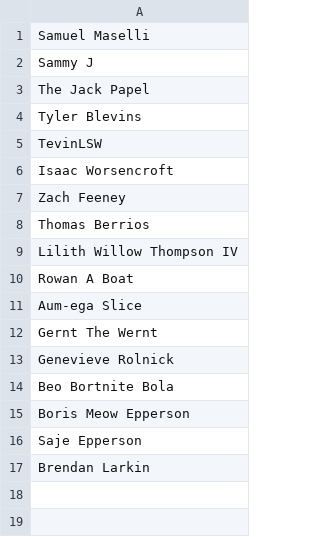
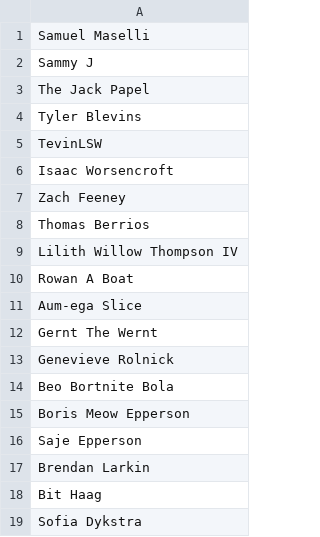
Before and after one commit to mafia-rust/mafia, a CSV file: server/resources/random_names/extra_names.csv, drawn as a sheet; the diff names each change by its address in the sheet, - before the commit and + after, or states it on an @@ line.

```diff
--- a/server/resources/random_names/extra_names.csv
+++ b/server/resources/random_names/extra_names.csv
+row 18: Bit Haag
+row 19: Sofia Dykstra
```
Also changed, not shown: 6 other files.
